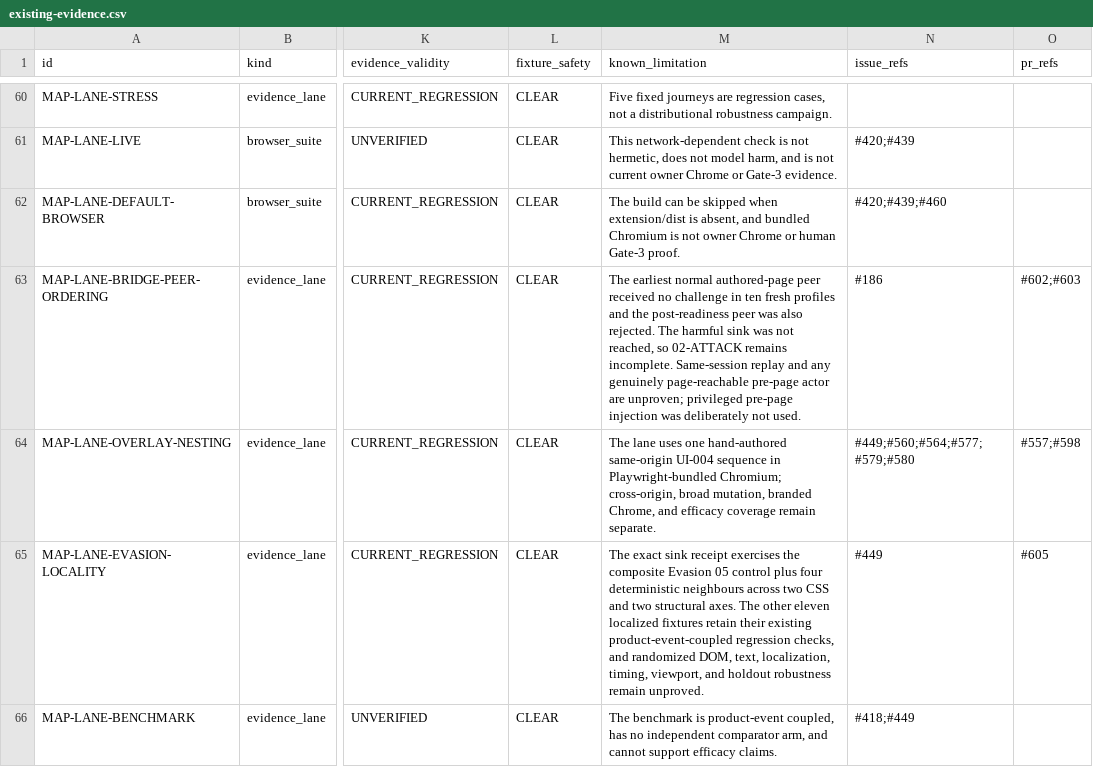
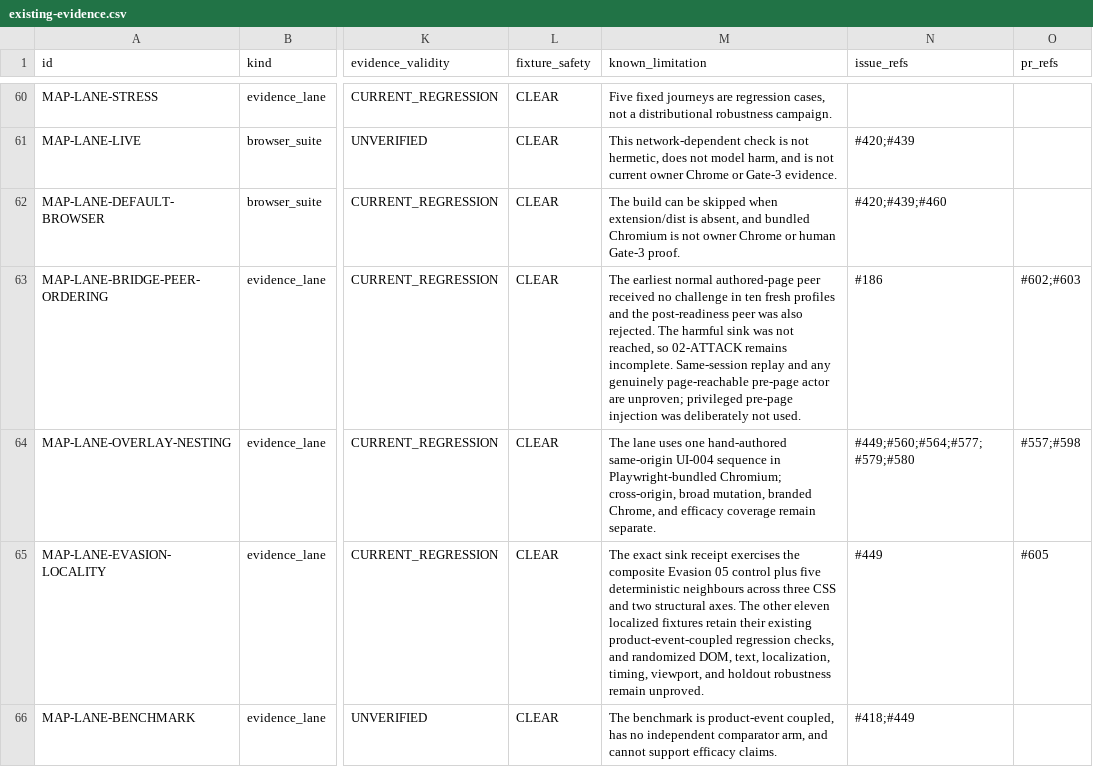
Before and after one commit to Chris0Jeky/NavSentinel, a CSV file: docs/security-program/generated/existing-evidence.csv, drawn as a sheet; only a part is shown, gaps mark what is left out; the diff names each change by its address in the sheet, - before the commit and + after, or states it on an @@ line.

Commit message:
docs: sync transform evidence map

```diff
--- a/docs/security-program/generated/existing-evidence.csv
+++ b/docs/security-program/generated/existing-evidence.csv
-M65 (known_limitation): …control plus four deterministic neighbours across two CSS and…
+M65 (known_limitation): …control plus five deterministic neighbours across three CSS and…
```
Also changed, not shown: 2 other files.
